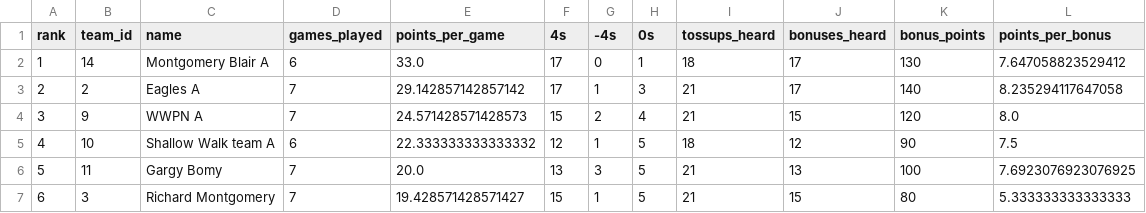
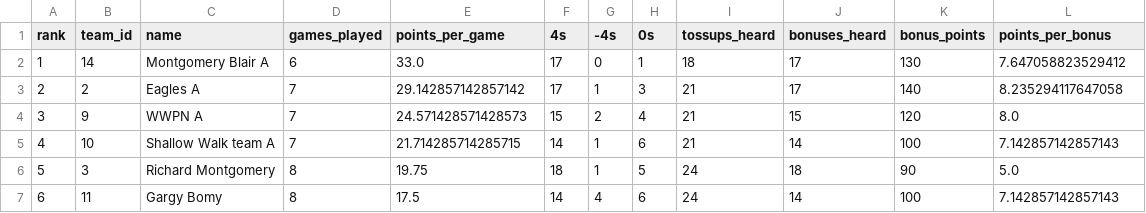
Before and after one commit to xpoes123/scibowl-org, a CSV file: stats/johns-hopkins-invitational/team_standings__energy.csv, drawn as a sheet; only a part is shown; the diff covers the shown part only.

```diff
--- a/stats/johns-hopkins-invitational/team_standings__energy.csv
+++ b/stats/johns-hopkins-invitational/team_standings__energy.csv
@@ -4,4 +4,4 @@ rank,team_id,name,games_played,points_per_game,4s,-4s,0s,tossups_heard,bonuses_h
 3,9,WWPN A,7,24.571428571428573,15,2,4,21,15,120,8.0
-4,10,Shallow Walk team A,6,22.333333333333332,12,1,5,18,12,90,7.5
-5,11,Gargy Bomy,7,20.0,13,3,5,21,13,100,7.6923076923076925
-6,3,Richard Montgomery,7,19.428571428571427,15,1,5,21,15,80,5.333333333333333
+4,10,Shallow Walk team A,7,21.714285714285715,14,1,6,21,14,100,7.142857142857143
+5,3,Richard Montgomery,8,19.75,18,1,5,24,18,90,5.0
+6,11,Gargy Bomy,8,17.5,14,4,6,24,14,100,7.142857142857143
```
Also changed, not shown: 66 edited cells elsewhere in this file, stats/johns-hopkins-invitational/individual_standings__biology.csv, stats/johns-hopkins-invitational/team_standings.csv, 12 other files.
